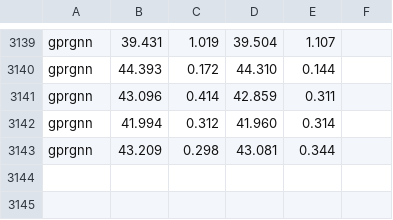
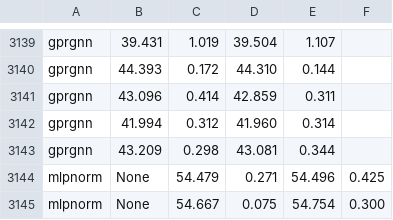
Before and after one commit to RecklessRonan/GNN-experiments, a CSV file: Non-Homophily-Large-Scale/results/arxiv-year.csv, drawn as a sheet; only a part is shown, gaps mark what is left out; the diff names each change by its address in the sheet, - before the commit and + after, or states it on an @@ line.

```diff
--- a/Non-Homophily-Large-Scale/results/arxiv-year.csv
+++ b/Non-Homophily-Large-Scale/results/arxiv-year.csv
+row 3144: mlpnorm | None | 54.479 | 0.271 | 54.496 | 0.425
+row 3145: mlpnorm | None | 54.667 | 0.075 | 54.754 | 0.300
```
Also changed, not shown: Non-Homophily-Large-Scale/results/fb100.csv, Non-Homophily-Large-Scale/results/genius.csv, 7 other files.
